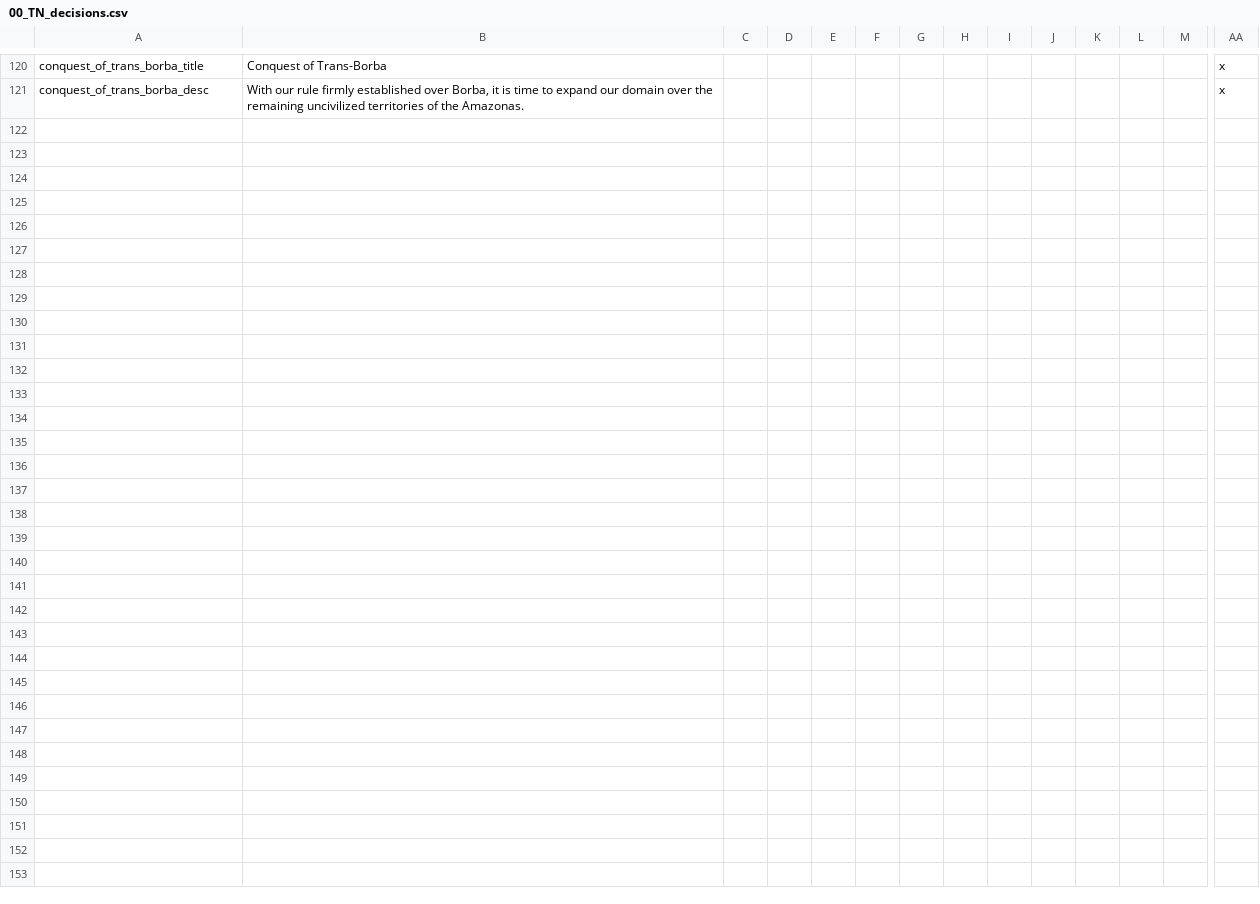
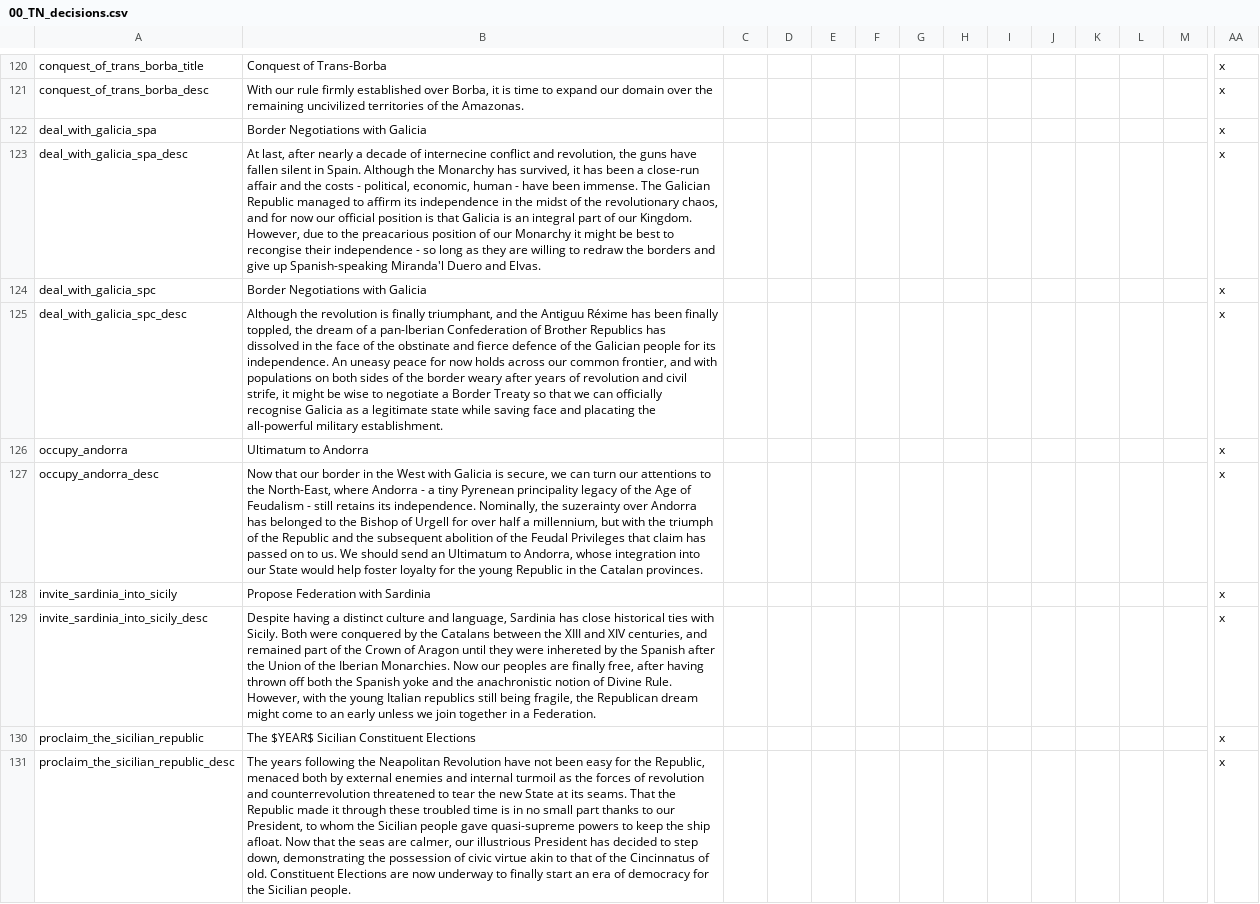
Before and after one commit to TerraNovaVictoria/TerraNova, a CSV file: localisation/00_TN_decisions.csv, drawn as a sheet; only a part is shown, gaps mark what is left out; rows hold the shown columns only; the diff names each change by its address in the sheet, - before the commit and + after, or states it on an @@ line.

Commit message:
11/110 MM work
- Added localisation for Galician Border treaty decisions, Andorra ultimatum, Invite Sardinia to Sicily and Proclaim the Sicilian Republic
- Fixed Spanish Republican OOB encoding and changed unit names
- Gave Spanish culture asturianu names

```diff
--- a/localisation/00_TN_decisions.csv
+++ b/localisation/00_TN_decisions.csv
+row 122: deal_with_galicia_spa | Border Negotiations with Galicia |  |  |  |  |  |  |  |  |  |  |  | x
+row 123: deal_with_galicia_spa_desc | At last, after nearly a decade of internecine conflict and revolution, the guns have fallen silent in Spain. Although the Monarchy has survived, it has been a close-run affair and the costs - political, economic, human - have been immense. The Galician Republic managed to affirm its independence in the midst of the revolutionary chaos, and for now our official position is that Galicia is an integral part of our Kingdom. However, due to the preacarious position of our Monarchy it might be best to recongise their independence - so long as they are willing to redraw the borders and give up Spanish-speaking Miranda'l Duero and Elvas. |  |  |  |  |  |  |  |  |  |  |  | x
+row 124: deal_with_galicia_spc | Border Negotiations with Galicia |  |  |  |  |  |  |  |  |  |  |  | x
+row 125: deal_with_galicia_spc_desc | Although the revolution is finally triumphant, and the Antiguu Réxime has been finally toppled, the dream of a pan-Iberian Confederation of Brother Republics has dissolved in the face of the obstinate and fierce defence of the Galician people for its independence. An uneasy peace for now holds across our common frontier, and with populations on both sides of the border weary after years of revolution and civil strife, it might be wise to negotiate a Border Treaty so that we can officially recognise Galicia as a legitimate state while saving face and placating the all-powerful military establishment. |  |  |  |  |  |  |  |  |  |  |  | x
+row 126: occupy_andorra | Ultimatum to Andorra |  |  |  |  |  |  |  |  |  |  |  | x
+row 127: occupy_andorra_desc | Now that our border in the West with Galicia is secure, we can turn our attentions to the North-East, where Andorra - a tiny Pyrenean principality legacy of the Age of Feudalism - still retains its independence. Nominally, the suzerainty over Andorra has belonged to the Bishop of Urgell for over half a millennium, but with the triumph of the Republic and the subsequent abolition of the Feudal Privileges that claim has passed on to us. We should send an Ultimatum to Andorra, whose integration into our State would help foster loyalty for the young Republic in the Catalan provinces. |  |  |  |  |  |  |  |  |  |  |  | x
+row 128: invite_sardinia_into_sicily | Propose Federation with Sardinia |  |  |  |  |  |  |  |  |  |  |  | x
+row 129: invite_sardinia_into_sicily_desc | Despite having a distinct culture and language, Sardinia has close historical ties with Sicily. Both were conquered by the Catalans between the XIII and XIV centuries, and remained part of the Crown of Aragon until they were inhereted by the Spanish after the Union of the Iberian Monarchies. Now our peoples are finally free, after having thrown off both the Spanish yoke and the anachronistic notion of Divine Rule. However, with the young Italian republics still being fragile, the Republican dream might come to an early unless we join together in a Federation. |  |  |  |  |  |  |  |  |  |  |  | x
+row 130: proclaim_the_sicilian_republic | The $YEAR$ Sicilian Constituent Elections |  |  |  |  |  |  |  |  |  |  |  | x
+row 131: proclaim_the_sicilian_republic_desc | The years following the Neapolitan Revolution have not been easy for the Republic, menaced both by external enemies and internal turmoil as the forces of revolution and counterrevolution threatened to tear the new State at its seams. That the Republic made it through these troubled time is in no small part thanks to our President, to whom the Sicilian people gave quasi-supreme powers to keep the ship afloat. Now that the seas are calmer, our illustrious President has decided to step down, demonstrating the possession of civic virtue akin to that of the Cincinnatus of old. Constituent Elections are now underway to finally start an era of democracy for the Sicilian people. |  |  |  |  |  |  |  |  |  |  |  | x
```
Also changed, not shown: 2 other files.
